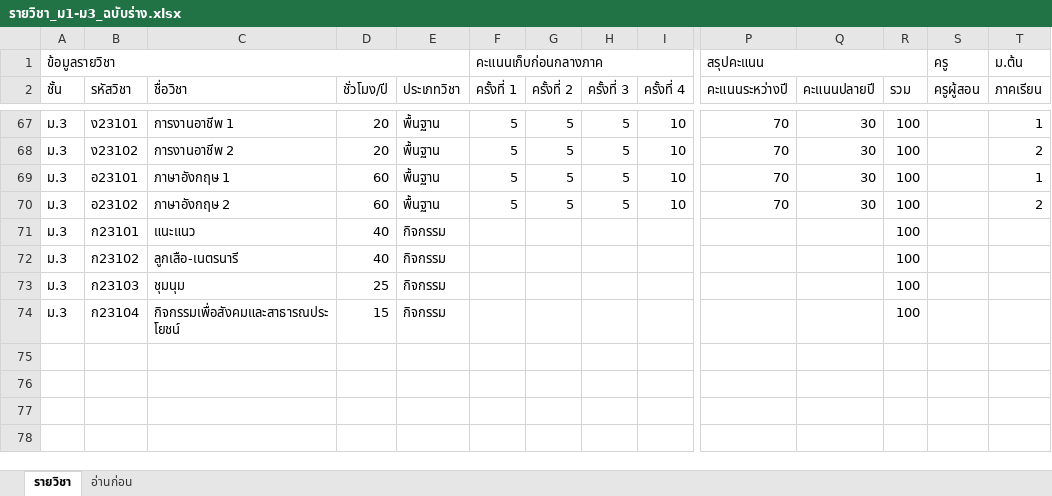
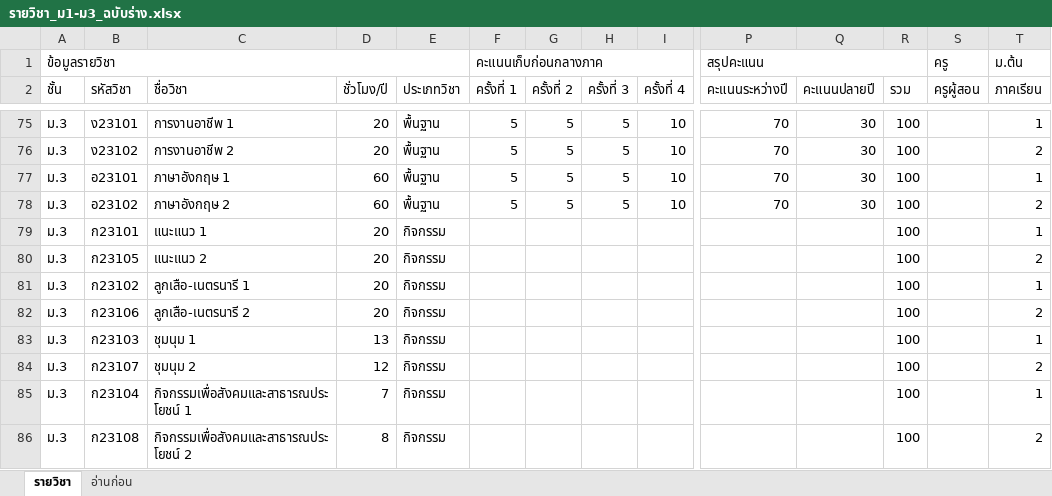
Before and after one commit to Pac7584/pp5smart-newschool, an Excel workbook: catalog/รายวิชา_ม1-ม3_ฉบับร่าง.xlsx, sheet รายวิชา, drawn as a sheet; only a part is shown, gaps mark what is left out; values as stored, in another font and other column widths than the file's, no borders; addresses are those after the commit; rows hold the shown columns only; the diff covers the shown part only; the diff names each change by its address in the sheet, - before the commit and + after, or states it on an @@ line.

```diff
--- a/catalog/รายวิชา_ม1-ม3_ฉบับร่าง.xlsx (sheet รายวิชา)
+++ b/catalog/รายวิชา_ม1-ม3_ฉบับร่าง.xlsx (sheet รายวิชา)
-C79 (ชื่อวิชา): แนะแนว
+C79 (ชื่อวิชา): แนะแนว 1
-D79 (ชั่วโมง/ปี): 40
+D79 (ชั่วโมง/ปี): 20
-T79 (ภาคเรียน): (empty)
+T79 (ภาคเรียน): 1
+row 80: ม.3 | ก23105 | แนะแนว 2 | 20 | กิจกรรม |  |  |  |  |  |  | 100 |  | 2
-C81 (ชื่อวิชา): ลูกเสือ-เนตรนารี
+C81 (ชื่อวิชา): ลูกเสือ-เนตรนารี 1
-D81 (ชั่วโมง/ปี): 40
+D81 (ชั่วโมง/ปี): 20
-T81 (ภาคเรียน): (empty)
+T81 (ภาคเรียน): 1
+row 82: ม.3 | ก23106 | ลูกเสือ-เนตรนารี 2 | 20 | กิจกรรม |  |  |  |  |  |  | 100 |  | 2
-C83 (ชื่อวิชา): ชุมนุม
+C83 (ชื่อวิชา): ชุมนุม 1
-D83 (ชั่วโมง/ปี): 25
+D83 (ชั่วโมง/ปี): 13
-T83 (ภาคเรียน): (empty)
+T83 (ภาคเรียน): 1
+row 84: ม.3 | ก23107 | ชุมนุม 2 | 12 | กิจกรรม |  |  |  |  |  |  | 100 |  | 2
-C85 (ชื่อวิชา): กิจกรรมเพื่อสังคมและสาธารณประโยชน์
+C85 (ชื่อวิชา): กิจกรรมเพื่อสังคมและสาธารณประโยชน์ 1
-D85 (ชั่วโมง/ปี): 15
+D85 (ชั่วโมง/ปี): 7
-T85 (ภาคเรียน): (empty)
+T85 (ภาคเรียน): 1
+row 86: ม.3 | ก23108 | กิจกรรมเพื่อสังคมและสาธารณประโยชน์ 2 | 8 | กิจกรรม |  |  |  |  |  |  | 100 |  | 2
```
Also changed, not shown: 8 added rows and 24 edited cells elsewhere in this sheet, sheet อ่านก่อน, 1 other file.
